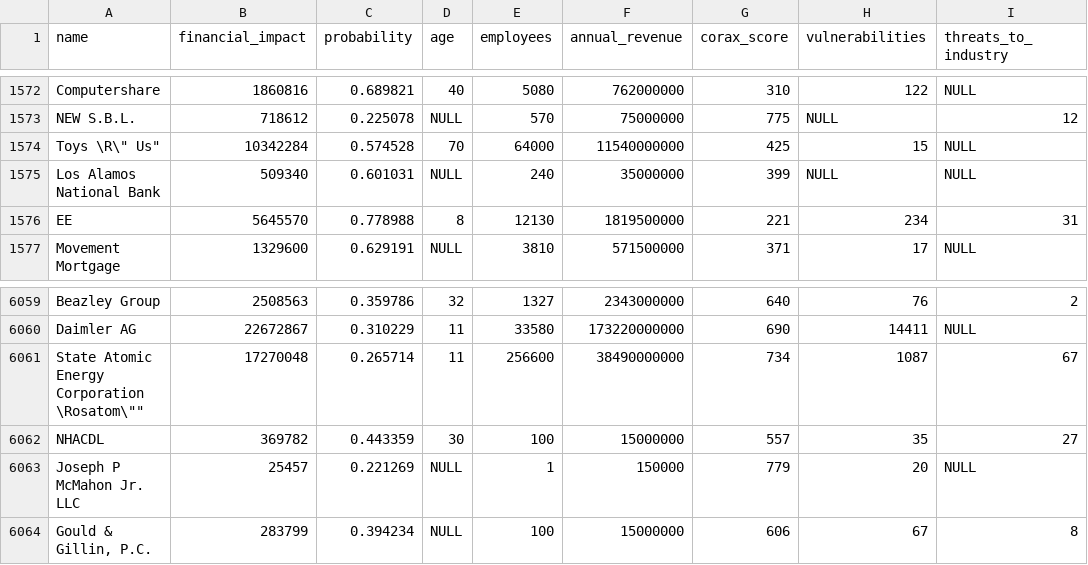
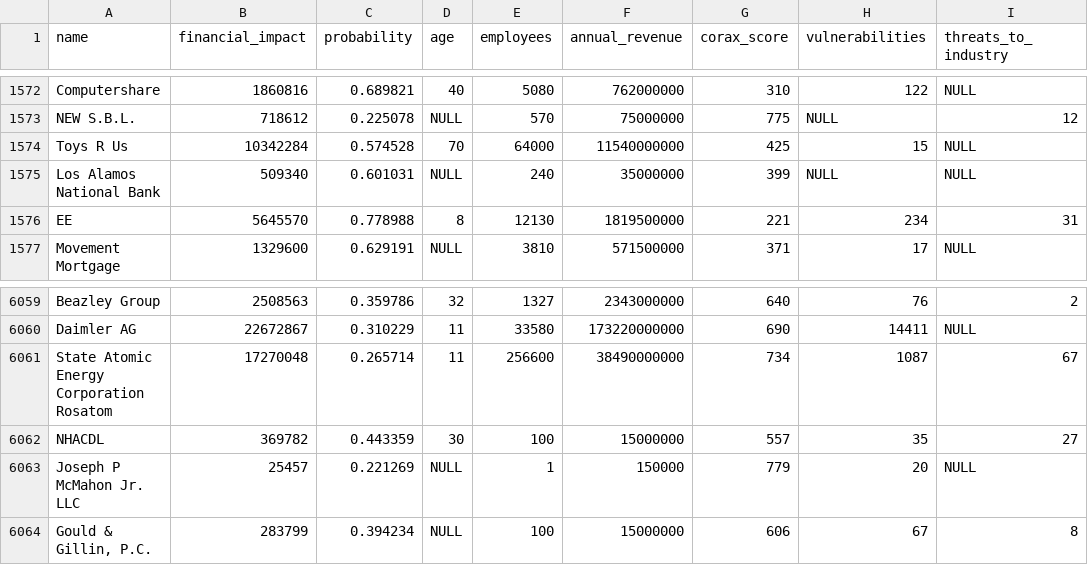
Before and after one commit to mslevin/Corax, a CSV file: company_data.csv, drawn as a sheet; only a part is shown, gaps mark what is left out; the diff names each change by its address in the sheet, - before the commit and + after, or states it on an @@ line.

Commit message:
data fixes
Was seeing errors with the d3 csv parser, so removed "" that were causing errors

```diff
--- a/company_data.csv
+++ b/company_data.csv
-A1574 (name): Toys \R\" Us"
+A1574 (name): Toys R Us
-A6061 (name): State Atomic Energy Corporation \Rosatom\""
+A6061 (name): State Atomic Energy Corporation Rosatom
```
